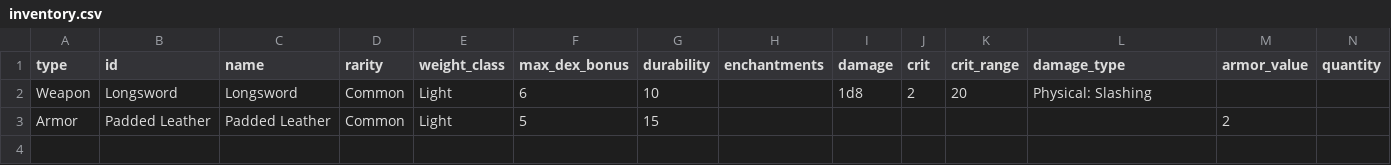
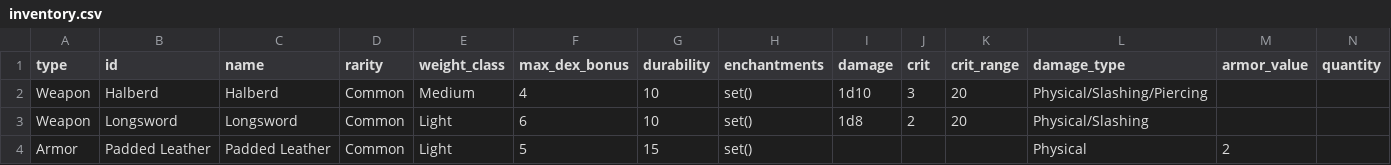
Before and after one commit to mrollinswaterman/dungeon_text, a CSV file: inventory.csv, drawn as a sheet; only a part is shown; addresses are those after the commit; rows hold the shown columns only; the diff names each change by its address in the sheet, - before the commit and + after, or states it on an @@ line.

```diff
--- a/inventory.csv
+++ b/inventory.csv
+row 2: Weapon | Halberd | Halberd | Common | Medium | 4 | 10 | set() | 1d10 | 3 | 20 | Physical/Slashing/Piercing
-H3:H4 (enchantments): (empty)
+H3:H4 (enchantments): set()
-L3 (damage_type): Physical: Slashing
+L3 (damage_type): Physical/Slashing
-L4 (damage_type): (empty)
+L4 (damage_type): Physical
```
Also changed, not shown: player.csv, 14 other files.
